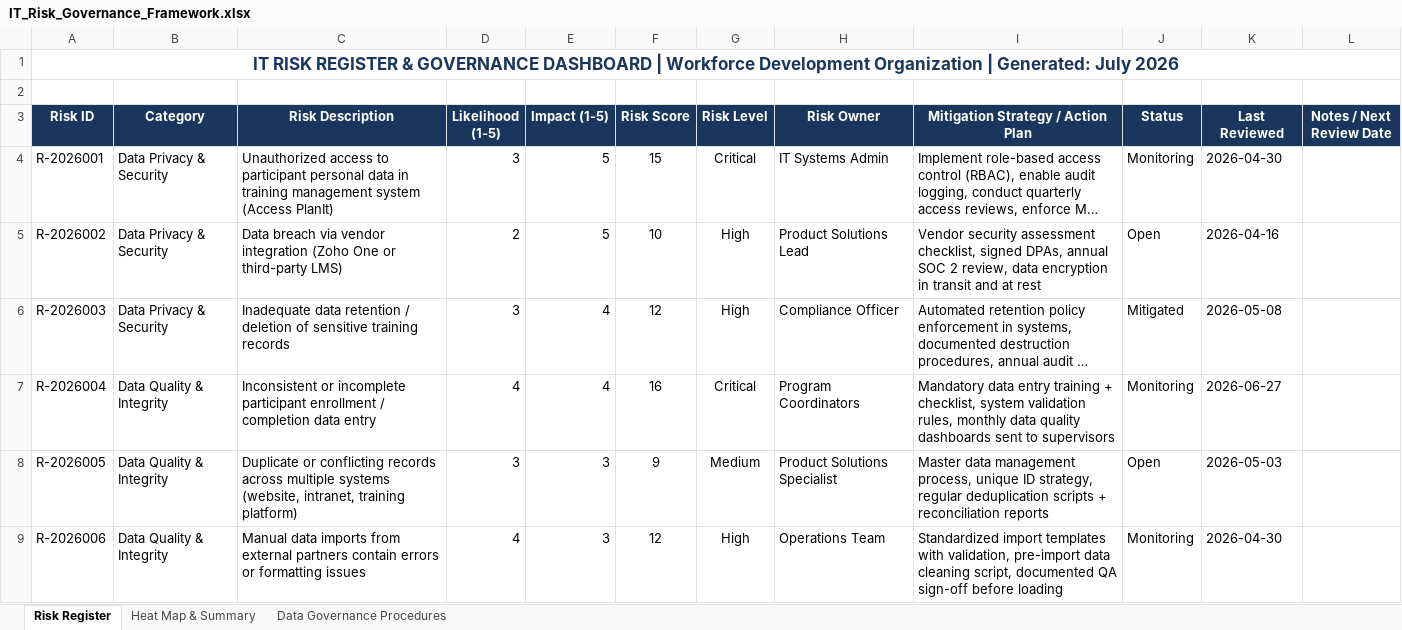
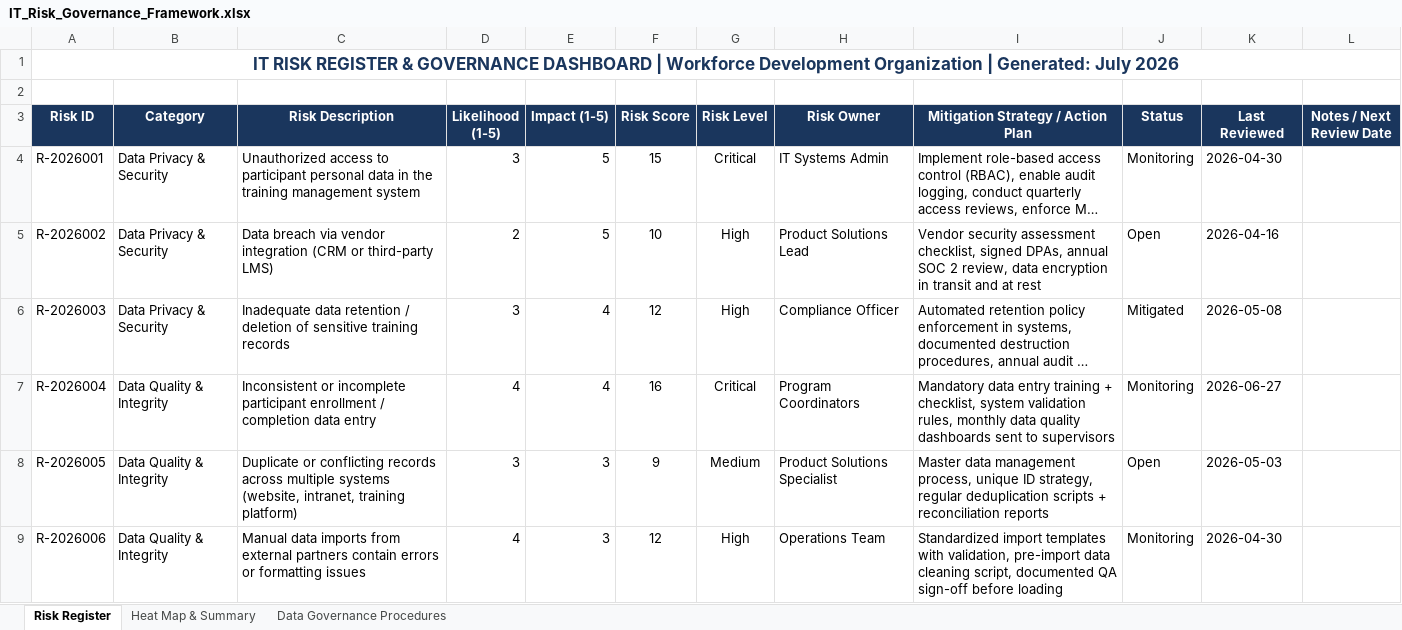
Before and after one commit to gementergavin/Gavin-Gementera---Portfolio, an Excel workbook: 01_Risk-Governance-Framework/IT_Risk_Governance_Framework.xlsx, sheet Risk Register, drawn as a sheet; only a part is shown; long unchanged cells end in …; values as stored, in another font and other column widths than the file's, no borders; conditional formats not drawn; the diff covers the shown part only; the diff names each change by its address in the sheet, - before the commit and + after, or states it on an @@ line.

```diff
--- a/01_Risk-Governance-Framework/IT_Risk_Governance_Framework.xlsx (sheet Risk Register)
+++ b/01_Risk-Governance-Framework/IT_Risk_Governance_Framework.xlsx (sheet Risk Register)
-C4 (Risk Description): …data in training management system (Access PlanIt)
+C4 (Risk Description): …data in the training management system
-C5 (Risk Description): …vendor integration (Zoho One or third-party…
+C5 (Risk Description): …vendor integration (CRM or third-party…
```
Also changed, not shown: 3 edited cells elsewhere in this sheet, sheet Heat Map & Summary, sheet Data Governance Procedures, formulas that keep their value, 15 other files.
